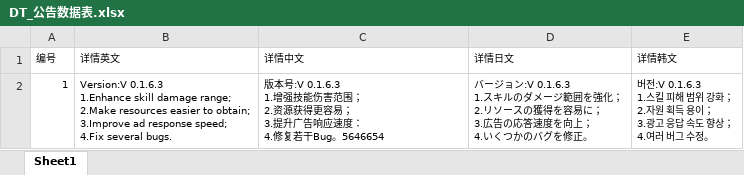
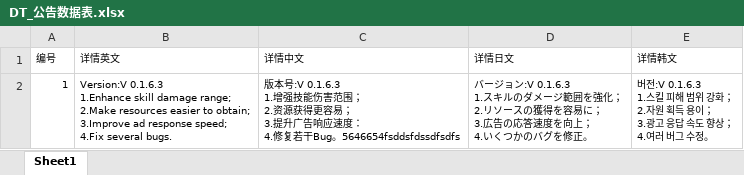
Before and after one commit to bb245922917/EndlessWarUP, an Excel workbook: DT_公告数据表.xlsx, sheet Sheet1, drawn as a sheet; values as stored, in another font and other column widths than the file's, no borders; the diff names each change by its address in the sheet, - before the commit and + after, or states it on an @@ line.

```diff
--- a/DT_公告数据表.xlsx (sheet Sheet1)
+++ b/DT_公告数据表.xlsx (sheet Sheet1)
-C2 (详情中文): …若干Bug。5646654
+C2 (详情中文): …若干Bug。5646654fsddsfdssdfsdfs
```
Also changed, not shown: DT_更新奖励数据表.xlsx, 2 other files.
